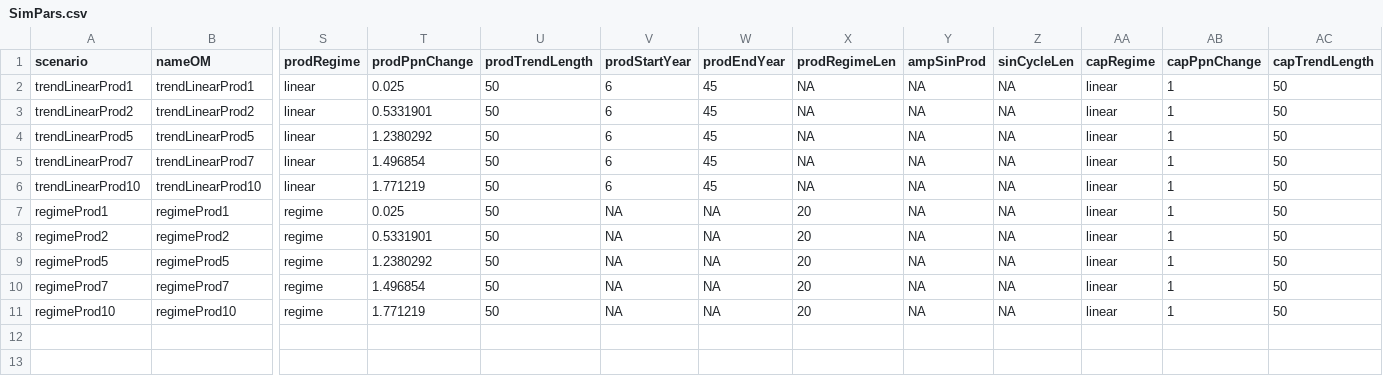
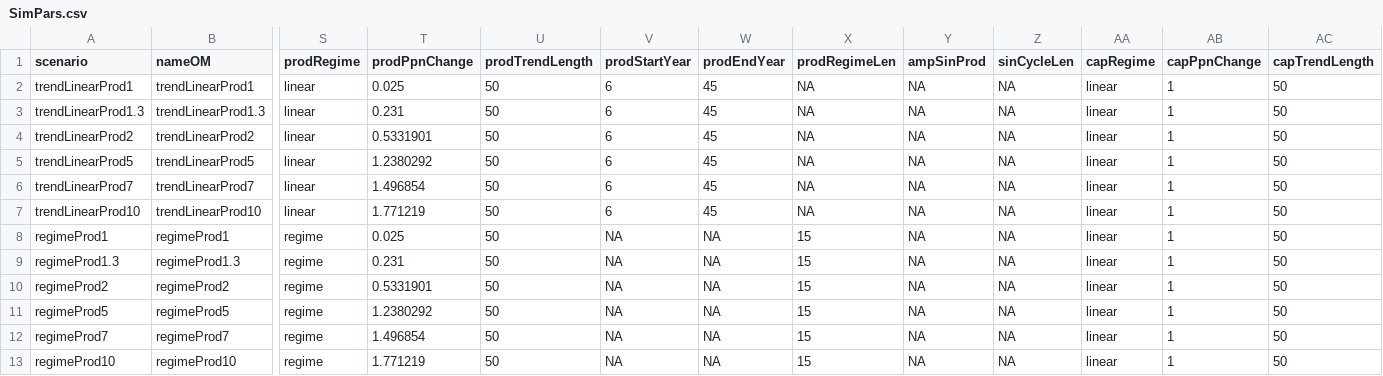
Before and after one commit to Pacific-salmon-assess/simest-tv, a CSV file: data/sensitivity/SimPars.csv, drawn as a sheet; only a part is shown, gaps mark what is left out; addresses are those after the commit; rows hold the shown columns only; the diff names each change by its address in the sheet, - before the commit and + after, or states it on an @@ line.

```diff
--- a/data/sensitivity/SimPars.csv
+++ b/data/sensitivity/SimPars.csv
+row 3: trendLinearProd1.3 | trendLinearProd1.3 | linear | 0.231 | 50 | 6 | 45 | NA | NA | NA | linear | 1 | 50
-X8 (prodRegimeLen): 20
+X8 (prodRegimeLen): 15
+row 9: regimeProd1.3 | regimeProd1.3 | regime | 0.231 | 50 | NA | NA | 15 | NA | NA | linear | 1 | 50
-X10:X13 (prodRegimeLen): 20
+X10:X13 (prodRegimeLen): 15
```
Also changed, not shown: data/genericER/SimPars_ER.csv, 22 other files.
